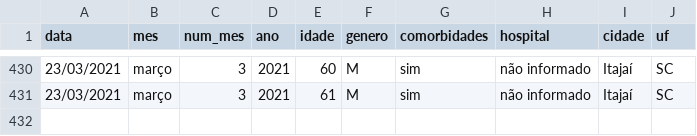
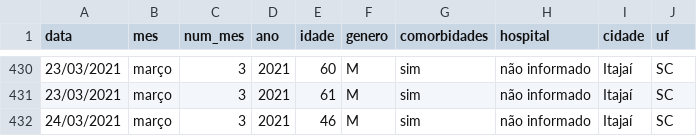
Before and after one commit to ingoramos/dashboardItj, a CSV file: obitos_covid.csv, drawn as a sheet; only a part is shown, gaps mark what is left out; the diff names each change by its address in the sheet, - before the commit and + after, or states it on an @@ line.

```diff
--- a/obitos_covid.csv
+++ b/obitos_covid.csv
+row 432: 24/03/2021 | março | 3 | 2021 | 46 | M | sim | não informado | Itajaí | SC
```
Also changed, not shown: covid_Itajai.csv, marieta.csv, 1 other file.
